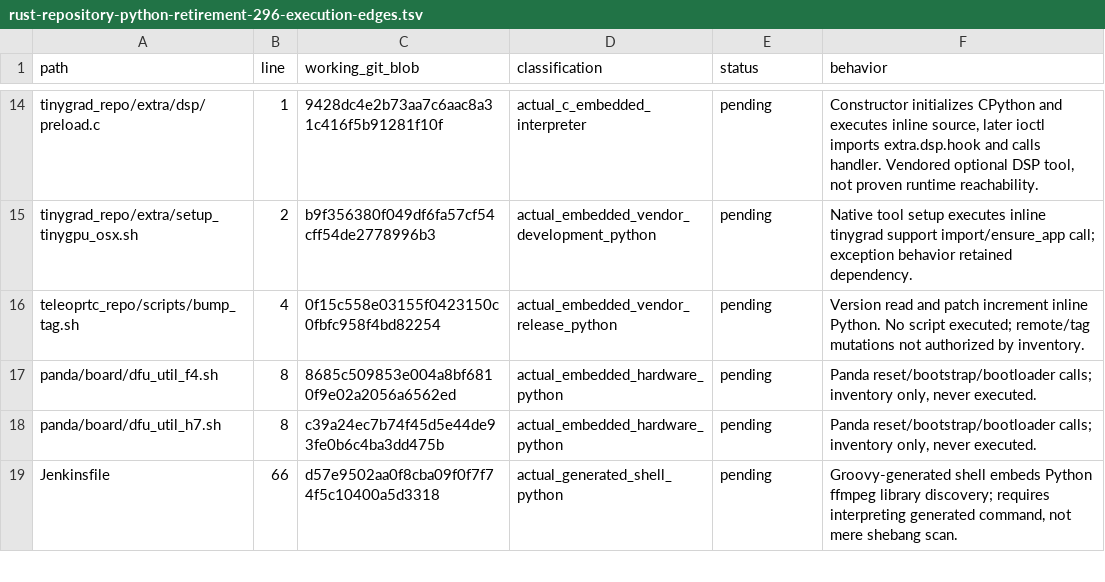
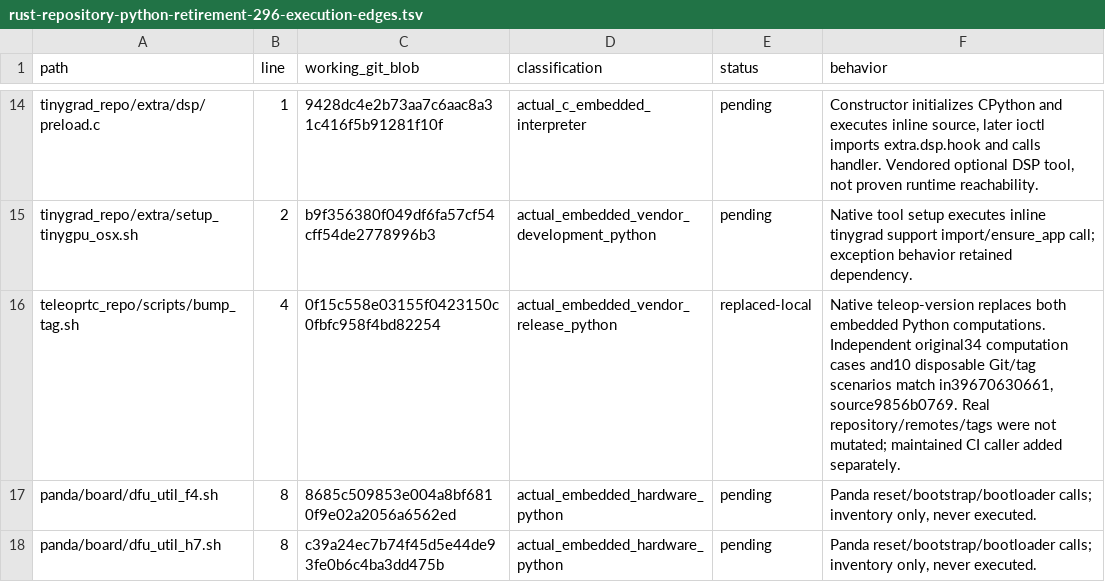
Before and after one commit to bin9208/openpilot-rust, a TSV file: docs/naver/rust-repository-python-retirement-296-execution-edges.tsv, drawn as a sheet; only a part is shown, gaps mark what is left out; the shorter side is filled out with more unchanged rows.

Commit message:
docs: accept native teleop release computations for #296

```diff
--- a/docs/naver/rust-repository-python-retirement-296-execution-edges.tsv
+++ b/docs/naver/rust-repository-python-retirement-296-execution-edges.tsv
@@ -15,3 +15,3 @@ tinygrad_repo/extra/dsp/preload.c	1	9428dc4e2b73aa7c6aac8a31c416f5b91281f10f	act
 tinygrad_repo/extra/setup_tinygpu_osx.sh	2	b9f356380f049df6fa57cf54cff54de2778996b3	actual_embedded_vendor_development_python	pending	Native tool setup executes inline tinygrad support import/ensure_app call; exception behavior retained dependency.
-teleoprtc_repo/scripts/bump_tag.sh	4	0f15c558e03155f0423150c0fbfc958f4bd82254	actual_embedded_vendor_release_python	pending	Version read and patch increment inline Python. No script executed; remote/tag mutations not authorized by inventory.
+teleoprtc_repo/scripts/bump_tag.sh	4	0f15c558e03155f0423150c0fbfc958f4bd82254	actual_embedded_vendor_release_python	replaced-local	Native teleop-version replaces both embedded Python computations. Independent original34 computation cases and10 disposable Git/tag scenarios match in39670630661, source9856b0769. Real repository/remotes/tags were not mutated; maintained CI caller added separately.
 panda/board/dfu_util_f4.sh	8	8685c509853e004a8bf6810f9e02a2056a6562ed	actual_embedded_hardware_python	pending	Panda reset/bootstrap/bootloader calls; inventory only, never executed.
```
Also changed, not shown: 1 other file.
